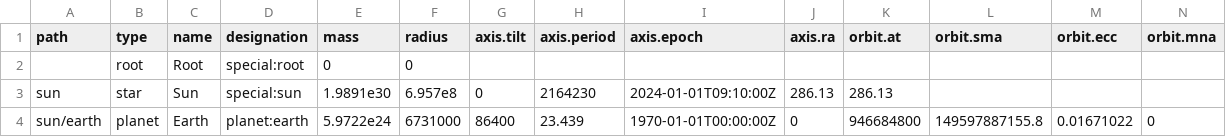
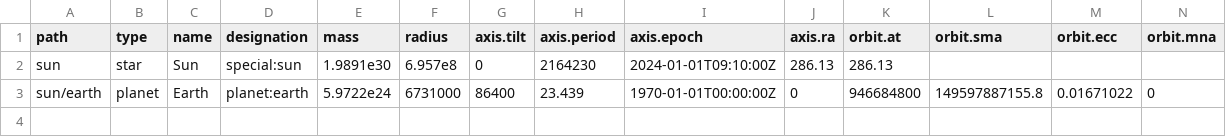
Before and after one commit to speedydelete/space, a CSV file: dist/data/presets/default.csv, drawn as a sheet; only a part is shown; rows hold the shown columns only; the diff names each change by its address in the sheet, - before the commit and + after, or states it on an @@ line.

```diff
--- a/dist/data/presets/default.csv
+++ b/dist/data/presets/default.csv
-row 2:  | root | Root | special:root | 0 | 0
```
Also changed, not shown: 10 other files.
